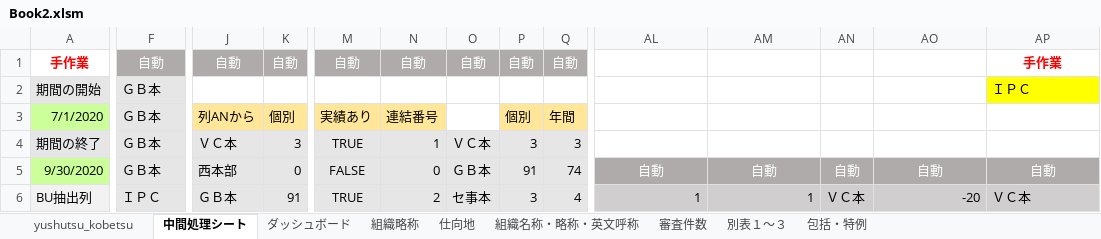
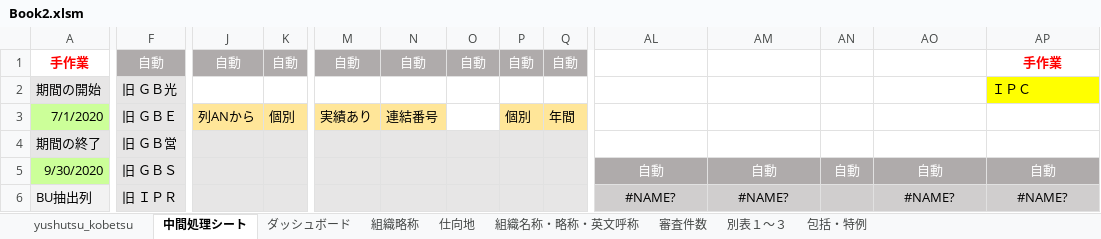
Before and after one commit to aokit/Excel_-, an Excel workbook: Book2.xlsm, sheet 中間処理シート, drawn as a sheet; only a part is shown, gaps mark what is left out; values as stored, in another font and other column widths than the file's, no borders; charts and pictures and conditional formats not drawn; the diff covers the shown part only; the diff names each change by its address in the sheet, - before the commit and + after, or states it on an @@ line.

```diff
--- a/Book2.xlsm (sheet 中間処理シート)
+++ b/Book2.xlsm (sheet 中間処理シート)
-F2: ＧＢ本
+F2: 旧 ＧＢ光
-F3: ＧＢ本
+F3: 旧 ＧＢＥ
-F4: ＧＢ本
+F4: 旧 ＧＢ営
-J4: ＶＣ本
+J4: (empty)
-K4: 3
+K4: (empty)
-M4: TRUE
+M4: (empty)
-N4: 1
+N4: (empty)
-O4: ＶＣ本
+O4: (empty)
-P4: 3
+P4: (empty)
-Q4: 3
+Q4: (empty)
-F5: ＧＢ本
+F5: 旧 ＧＢＳ
-J5: 西本部
+J5: (empty)
-K5: 0
+K5: (empty)
-M5: FALSE
+M5: (empty)
-N5: 0
+N5: (empty)
-O5: ＧＢ本
+O5: (empty)
-P5: 91
+P5: (empty)
-Q5: 74
+Q5: (empty)
-F6: ＩＰＣ
+F6: 旧 ＩＰＲ
-J6: ＧＢ本
+J6: (empty)
-K6: 91
+K6: (empty)
-M6: TRUE
+M6: (empty)
-N6: 2
+N6: (empty)
-O6: セ事本
+O6: (empty)
-P6: 3
+P6: (empty)
-Q6: 4
+Q6: (empty)
-AL6: 1
+AL6: #NAME?
-AL6:AM6 alignment: right
+AL6:AM6 alignment: center
-AM6: 1
+AM6: #NAME?
-AN6: ＶＣ本
+AN6: (empty)
-AO6: -20
+AO6: #NAME?
-AO6 alignment: right
+AO6 alignment: center
-AP6: ＶＣ本
+AP6: #NAME?
-AP6 alignment: left
+AP6 alignment: center
```
Also changed, not shown: other rows of this sheet, sheet 別表１～３, sheet 包括・特例.
